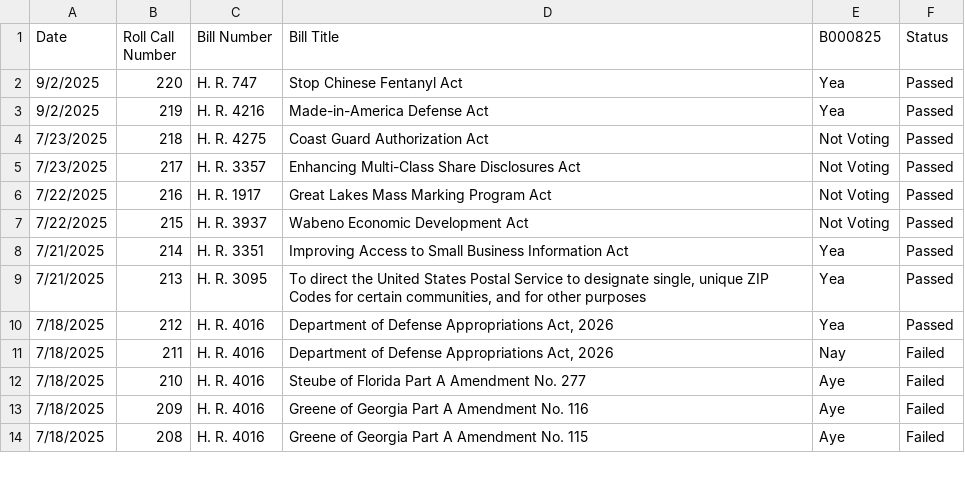
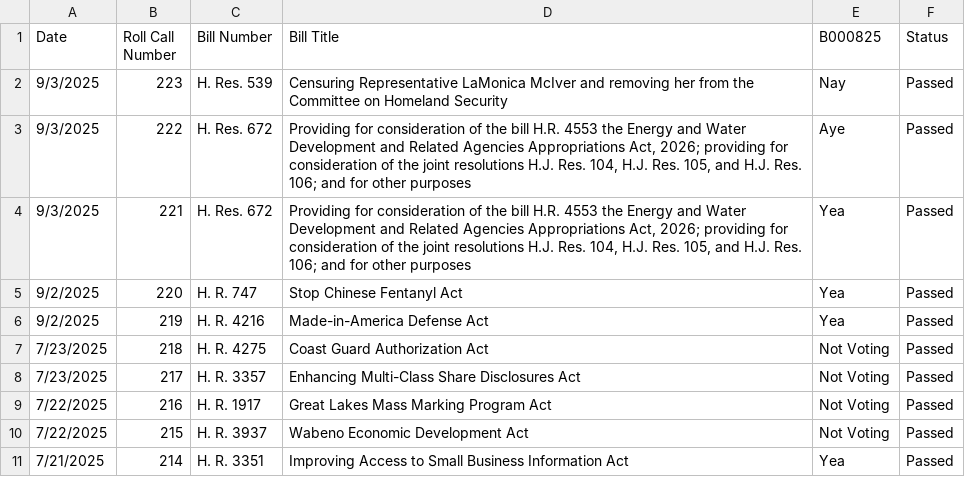
Before and after one commit to githamm/congressional-vote-tracker, a CSV file: representative_B000825_votes.csv, drawn as a sheet; only a part is shown; the shorter side is filled out with more unchanged rows; the diff names each change by its address in the sheet, - before the commit and + after, or states it on an @@ line.

```diff
--- a/representative_B000825_votes.csv
+++ b/representative_B000825_votes.csv
+row 2: 9/3/2025 | 223 | H. Res. 539 | Censuring Representative LaMonica McIver and removing her from the Committee on Homeland Security | Nay | Passed
+row 3: 9/3/2025 | 222 | H. Res. 672 | Providing for consideration of the bill H.R. 4553 the Energy and Water Development and Related Agencies Appropriations Act, 2026; providing for consideration of the joint resolutions H.J. Res. 104, H.J. Res. 105, and H.J. Res. 106; and for other purposes | Aye | Passed
+row 4: 9/3/2025 | 221 | H. Res. 672 | Providing for consideration of the bill H.R. 4553 the Energy and Water Development and Related Agencies Appropriations Act, 2026; providing for consideration of the joint resolutions H.J. Res. 104, H.J. Res. 105, and H.J. Res. 106; and for other purposes | Yea | Passed
```
Also changed, not shown: all_votes.csv, representative_C001121_votes.csv, 6 other files.
